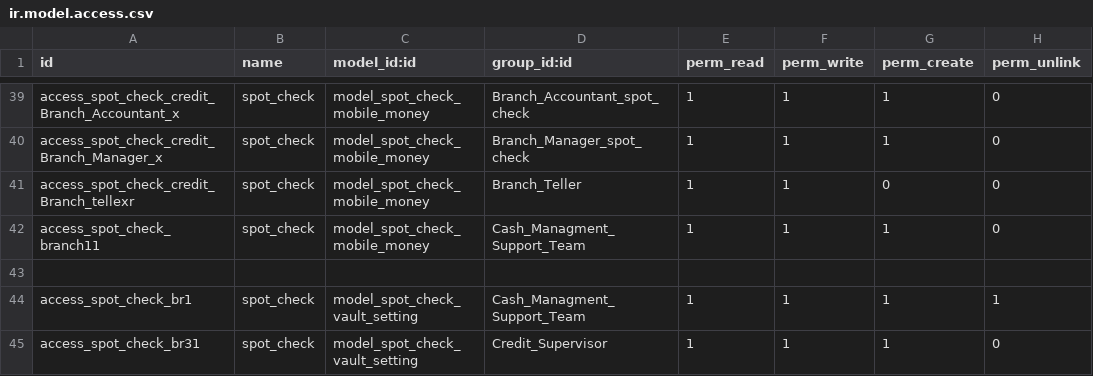
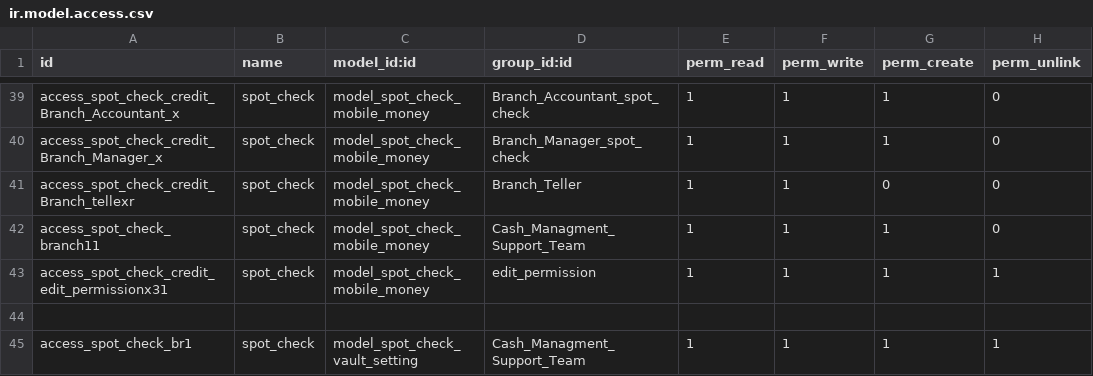
Before and after one commit to kluz116/spot_check, a CSV file: security/ir.model.access.csv, drawn as a sheet; only a part is shown, gaps mark what is left out; the shorter side is filled out with more unchanged rows.

```diff
--- a/security/ir.model.access.csv
+++ b/security/ir.model.access.csv
@@ -42,2 +42,3 @@ access_spot_check_credit_Branch_tellexr,spot_check,model_spot_check_mobile_money
 access_spot_check_branch11,spot_check,model_spot_check_mobile_money,Cash_Managment_Support_Team,1,1,1,0
+access_spot_check_credit_edit_permissionx31,spot_check,model_spot_check_mobile_money,edit_permission,1,1,1,1
 
```
Also changed, not shown: 7 other files.
